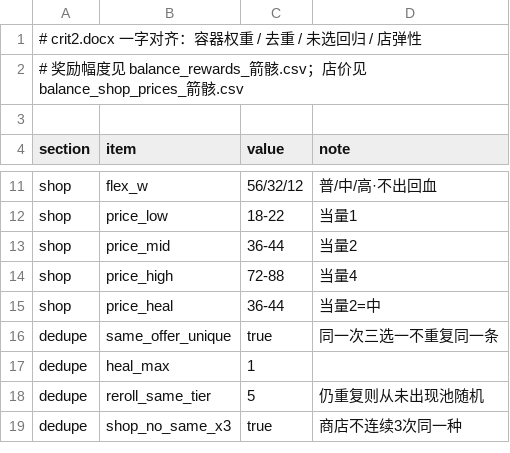
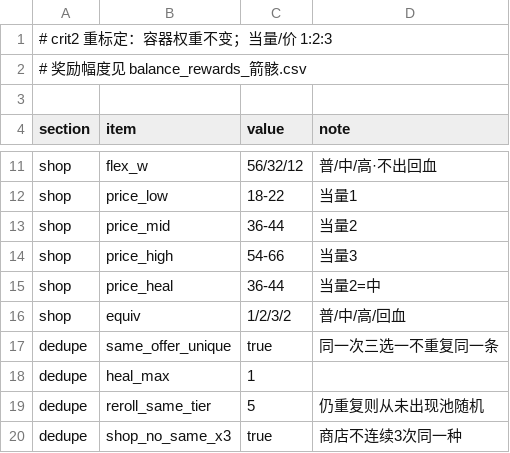
Before and after one commit to simple032/RogueShooter, a CSV file: Assets/StreamingAssets/BalanceCrit2/balance_offer_rules_箭骸.csv, drawn as a sheet; only a part is shown, gaps mark what is left out.

```diff
--- a/Assets/StreamingAssets/BalanceCrit2/balance_offer_rules_箭骸.csv
+++ b/Assets/StreamingAssets/BalanceCrit2/balance_offer_rules_箭骸.csv
@@ -1,3 +1,3 @@
-# crit2.docx 一字对齐：容器权重 / 去重 / 未选回归 / 店弹性
-# 奖励幅度见 balance_rewards_箭骸.csv；店价见 balance_shop_prices_箭骸.csv
+# crit2 重标定：容器权重不变；当量/价 1:2:3
+# 奖励幅度见 balance_rewards_箭骸.csv
 
@@ -13,4 +13,5 @@ shop,price_low,18-22,当量1
 shop,price_mid,36-44,当量2
-shop,price_high,72-88,当量4
+shop,price_high,54-66,当量3
 shop,price_heal,36-44,当量2=中
+shop,equiv,1/2/3/2,普/中/高/回血
 dedupe,same_offer_unique,true,同一次三选一不重复同一条
```
Also changed, not shown: Assets/StreamingAssets/BalanceCrit2/balance_rewards_箭骸.csv, Assets/StreamingAssets/BalanceCrit2/balance_shop_prices_箭骸.csv, 14 other files.
